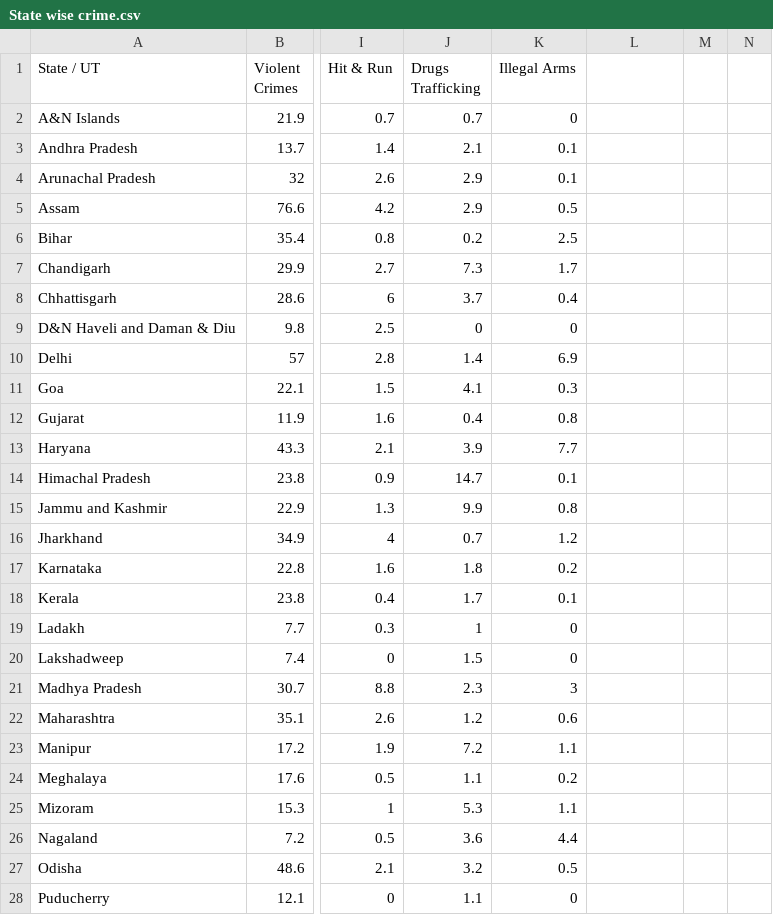
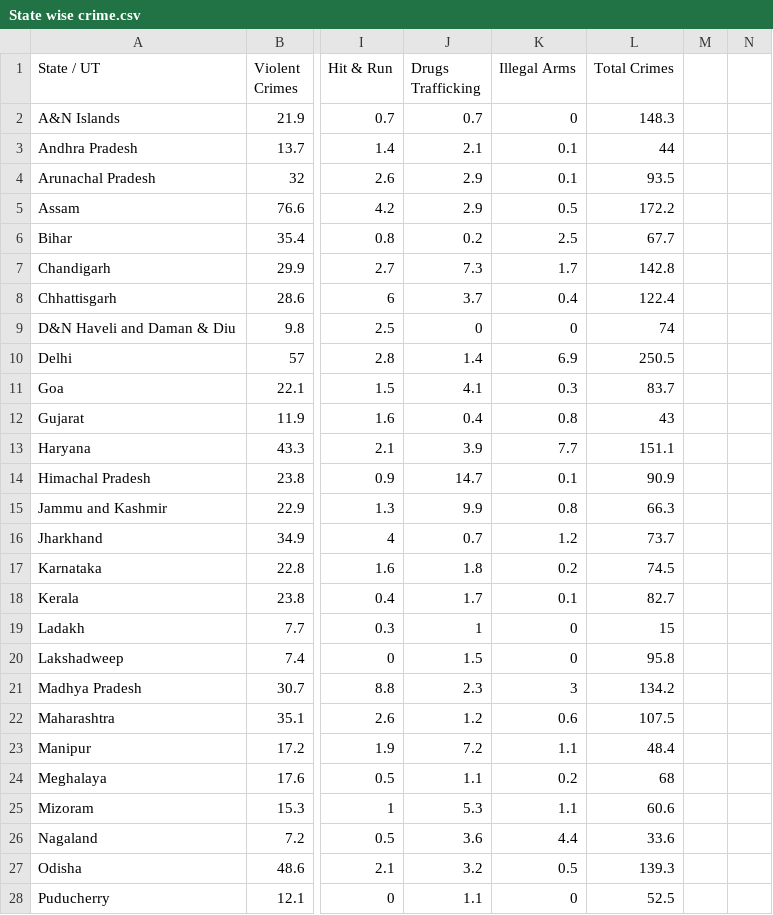
Before and after one commit to RSwati09/capstone-project, a CSV file: State wise crime.csv, drawn as a sheet; only a part is shown, gaps mark what is left out; the diff covers the shown part only; the diff names each change by its address in the sheet, - before the commit and + after, or states it on an @@ line.

Commit message:
Add files via upload

```diff
--- a/State wise crime.csv
+++ b/State wise crime.csv
-L1: (empty)
+L1: Total Crimes
-L2 (Total Crimes): (empty)
+L2 (Total Crimes): 148.3
-L3 (Total Crimes): (empty)
+L3 (Total Crimes): 44
-L4 (Total Crimes): (empty)
+L4 (Total Crimes): 93.5
-L5 (Total Crimes): (empty)
+L5 (Total Crimes): 172.2
-L6 (Total Crimes): (empty)
+L6 (Total Crimes): 67.7
-L7 (Total Crimes): (empty)
+L7 (Total Crimes): 142.8
-L8 (Total Crimes): (empty)
+L8 (Total Crimes): 122.4
-L9 (Total Crimes): (empty)
+L9 (Total Crimes): 74
-L10 (Total Crimes): (empty)
+L10 (Total Crimes): 250.5
-L11 (Total Crimes): (empty)
+L11 (Total Crimes): 83.7
-L12 (Total Crimes): (empty)
+L12 (Total Crimes): 43
-L13 (Total Crimes): (empty)
+L13 (Total Crimes): 151.1
-L14 (Total Crimes): (empty)
+L14 (Total Crimes): 90.9
-L15 (Total Crimes): (empty)
+L15 (Total Crimes): 66.3
-L16 (Total Crimes): (empty)
+L16 (Total Crimes): 73.7
-L17 (Total Crimes): (empty)
+L17 (Total Crimes): 74.5
-L18 (Total Crimes): (empty)
+L18 (Total Crimes): 82.7
-L19 (Total Crimes): (empty)
+L19 (Total Crimes): 15
-L20 (Total Crimes): (empty)
+L20 (Total Crimes): 95.8
-L21 (Total Crimes): (empty)
+L21 (Total Crimes): 134.2
-L22 (Total Crimes): (empty)
+L22 (Total Crimes): 107.5
-L23 (Total Crimes): (empty)
+L23 (Total Crimes): 48.4
-L24 (Total Crimes): (empty)
+L24 (Total Crimes): 68
-L25 (Total Crimes): (empty)
+L25 (Total Crimes): 60.6
-L26 (Total Crimes): (empty)
+L26 (Total Crimes): 33.6
-L27 (Total Crimes): (empty)
+L27 (Total Crimes): 139.3
-L28 (Total Crimes): (empty)
+L28 (Total Crimes): 52.5
```
Also changed, not shown: 9 edited cells elsewhere in this file.
